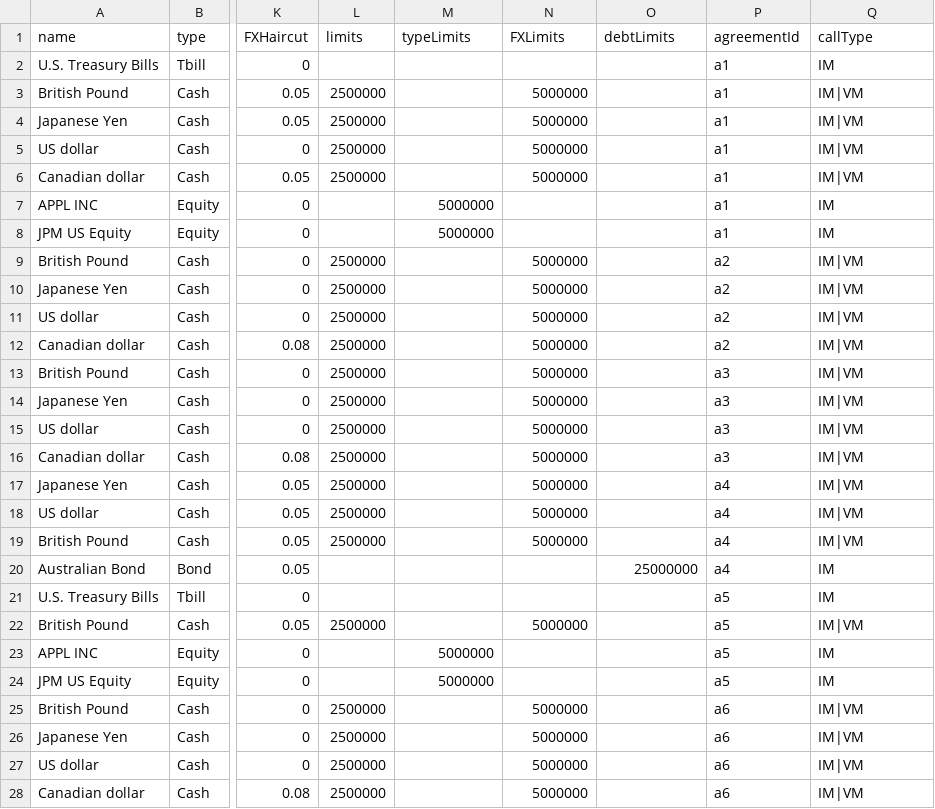
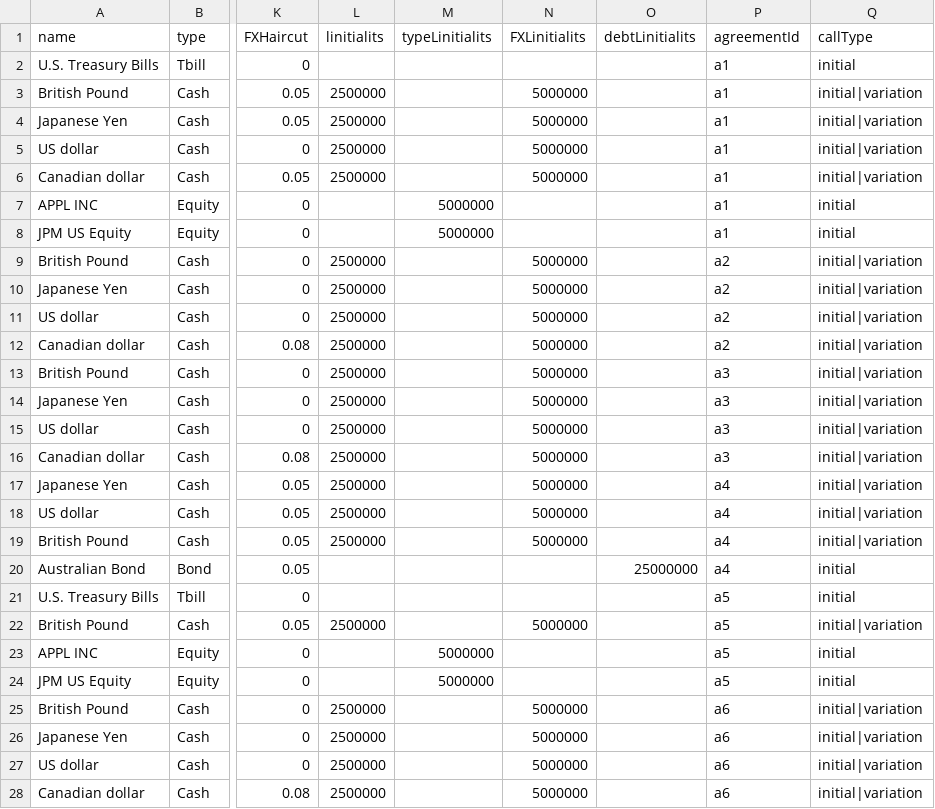
Before and after one commit to AcuoFS/acuo-data, a CSV file: CSV/assetCategory.csv, drawn as a sheet; only a part is shown, gaps mark what is left out; the diff covers the shown part only; the diff names each change by its address in the sheet, - before the commit and + after, or states it on an @@ line.

Commit message:
OW-12, change property name

```diff
--- a/CSV/assetCategory.csv
+++ b/CSV/assetCategory.csv
-L1: limits
+L1: linitialits
-M1: typeLimits
+M1: typeLinitialits
-N1: FXLimits
+N1: FXLinitialits
-O1: debtLimits
+O1: debtLinitialits
-Q2 (callType): IM
+Q2 (callType): initial
-Q3:Q6 (callType): IM|VM
+Q3:Q6 (callType): initial|variation
-Q7:Q8 (callType): IM
+Q7:Q8 (callType): initial
-Q9:Q19 (callType): IM|VM
+Q9:Q19 (callType): initial|variation
-Q20:Q21 (callType): IM
+Q20:Q21 (callType): initial
-Q22 (callType): IM|VM
+Q22 (callType): initial|variation
-Q23:Q24 (callType): IM
+Q23:Q24 (callType): initial
-Q25:Q28 (callType): IM|VM
+Q25:Q28 (callType): initial|variation
```
Also changed, not shown: 5 edited cells elsewhere in this file.
